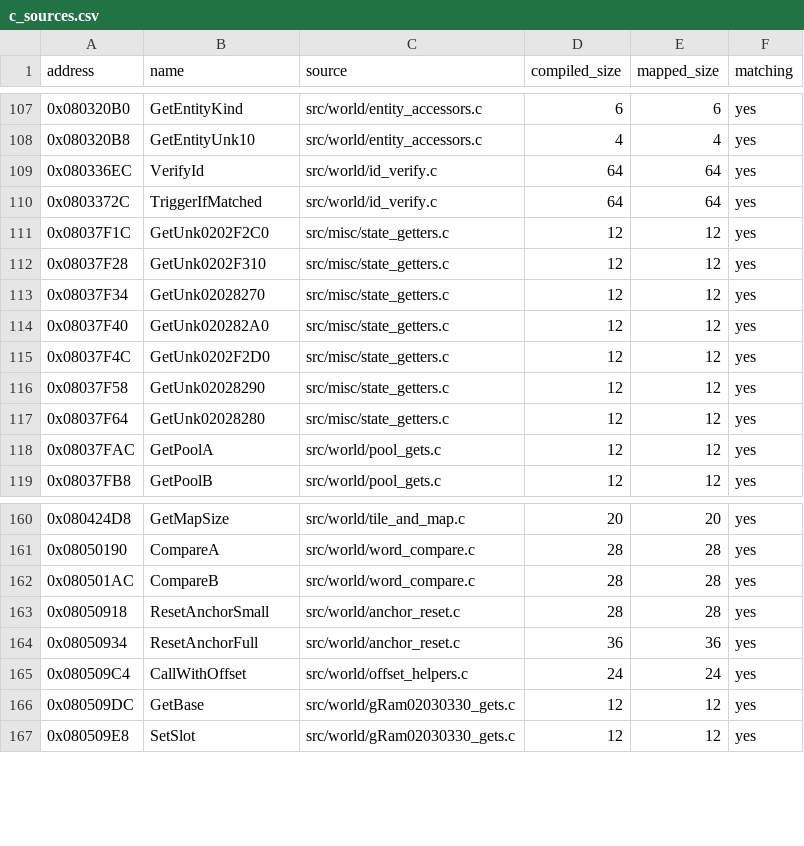
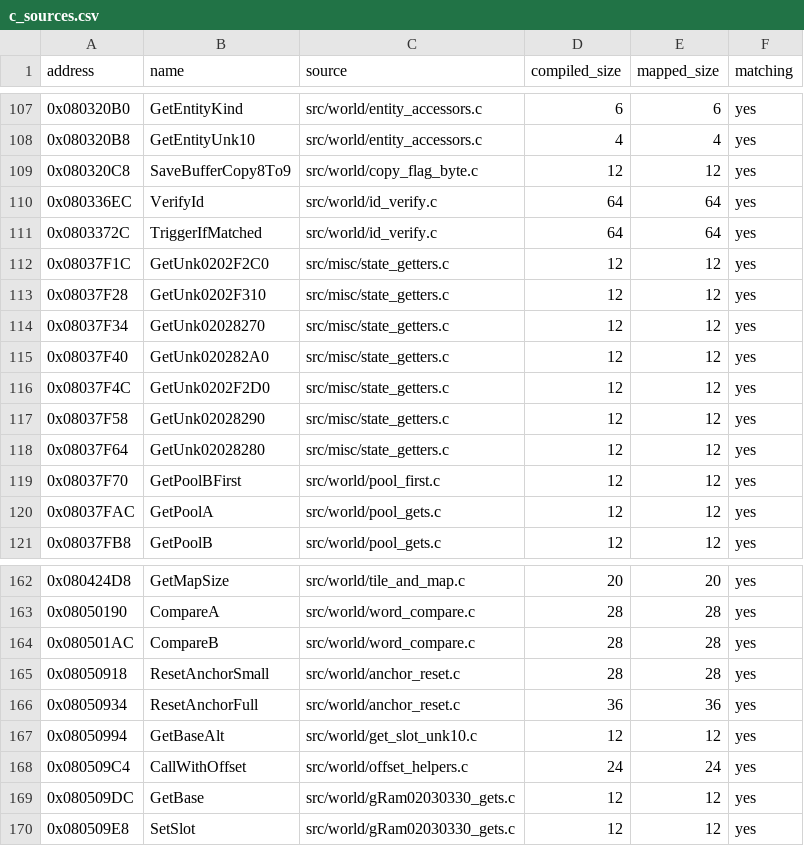
Before and after one commit to ahm3texe/gta-advance, a CSV file: data/c_sources.csv, drawn as a sheet; only a part is shown, gaps mark what is left out.

```diff
--- a/data/c_sources.csv
+++ b/data/c_sources.csv
@@ -108,2 +108,3 @@ address,name,source,compiled_size,mapped_size,matching
 0x080320B8,GetEntityUnk10,src/world/entity_accessors.c,4,4,yes
+0x080320C8,SaveBufferCopy8To9,src/world/copy_flag_byte.c,12,12,yes
 0x080336EC,VerifyId,src/world/id_verify.c,64,64,yes
@@ -117,2 +118,3 @@ address,name,source,compiled_size,mapped_size,matching
 0x08037F64,GetUnk02028280,src/misc/state_getters.c,12,12,yes
+0x08037F70,GetPoolBFirst,src/world/pool_first.c,12,12,yes
 0x08037FAC,GetPoolA,src/world/pool_gets.c,12,12,yes
@@ -164,2 +166,3 @@ address,name,source,compiled_size,mapped_size,matching
 0x08050934,ResetAnchorFull,src/world/anchor_reset.c,36,36,yes
+0x08050994,GetBaseAlt,src/world/get_slot_unk10.c,12,12,yes
 0x080509C4,CallWithOffset,src/world/offset_helpers.c,24,24,yes
```
Also changed, not shown: data/functions.csv, data/matching_regions.csv, 8 other files.
